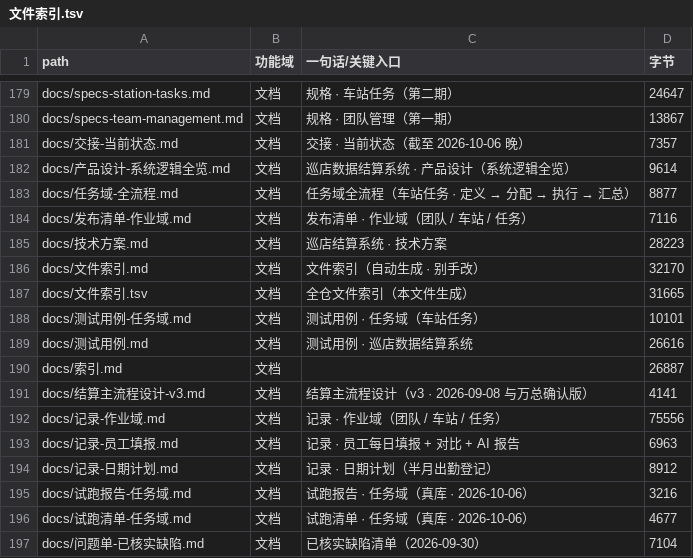
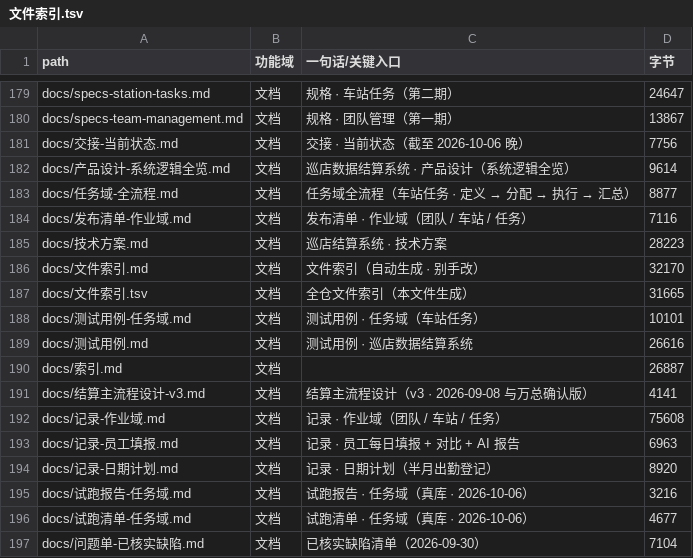
Before and after one commit to seraphimlc/store_system, a TSV file: docs/文件索引.tsv, drawn as a sheet; only a part is shown, gaps mark what is left out.

```diff
--- a/docs/文件索引.tsv
+++ b/docs/文件索引.tsv
@@ -180,3 +180,3 @@ docs/specs-station-tasks.md	文档	规格 · 车站任务（第二期）	24647
 docs/specs-team-management.md	文档	规格 · 团队管理（第一期）	13867
-docs/交接-当前状态.md	文档	交接 · 当前状态（截至 2026-10-06 晚）	7357
+docs/交接-当前状态.md	文档	交接 · 当前状态（截至 2026-10-06 晚）	7756
 docs/产品设计-系统逻辑全览.md	文档	巡店数据结算系统 · 产品设计（系统逻辑全览）	9614
@@ -191,5 +191,5 @@ docs/索引.md	文档		26887
 docs/结算主流程设计-v3.md	文档	结算主流程设计（v3 · 2026-09-08 与万总确认版）	4141
-docs/记录-作业域.md	文档	记录 · 作业域（团队 / 车站 / 任务）	75556
+docs/记录-作业域.md	文档	记录 · 作业域（团队 / 车站 / 任务）	75608
 docs/记录-员工填报.md	文档	记录 · 员工每日填报 + 对比 + AI 报告	6963
-docs/记录-日期计划.md	文档	记录 · 日期计划（半月出勤登记）	8912
+docs/记录-日期计划.md	文档	记录 · 日期计划（半月出勤登记）	8920
 docs/试跑报告-任务域.md	文档	试跑报告 · 任务域（真库 · 2026-10-06）	3216
```
Also changed, not shown: 3 other files.
